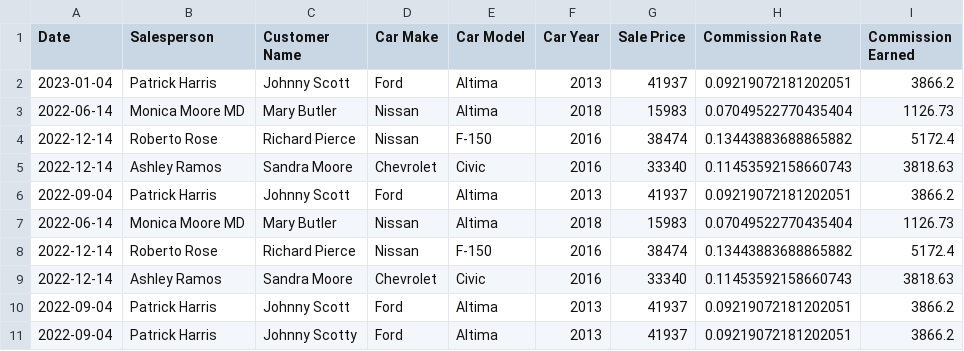
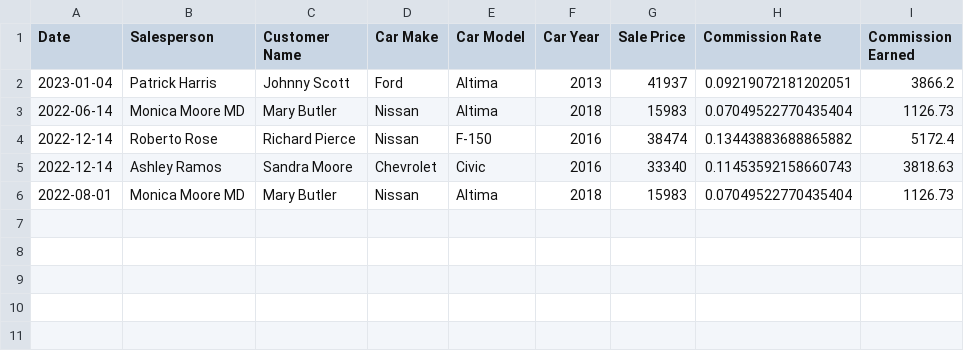
Before and after one commit to nikankad/Assignment9, a CSV file: src/small_sample.csv, drawn as a sheet.

```diff
--- a/src/small_sample.csv
+++ b/src/small_sample.csv
@@ -5,7 +5,2 @@ Date,Salesperson,Customer Name,Car Make,Car Model,Car Year,Sale Price,Commission
 2022-12-14,Ashley Ramos,Sandra Moore,Chevrolet,Civic,2016,33340,0.11453592158660743,3818.63
-2022-09-04,Patrick Harris,Johnny Scott,Ford,Altima,2013,41937,0.09219072181202051,3866.2
-2022-06-14,Monica Moore MD,Mary Butler,Nissan,Altima,2018,15983,0.07049522770435404,1126.73
-2022-12-14,Roberto Rose,Richard Pierce,Nissan,F-150,2016,38474,0.13443883688865882,5172.4
-2022-12-14,Ashley Ramos,Sandra Moore,Chevrolet,Civic,2016,33340,0.11453592158660743,3818.63
-2022-09-04,Patrick Harris,Johnny Scott,Ford,Altima,2013,41937,0.09219072181202051,3866.2
-2022-09-04,Patrick Harris,Johnny Scotty,Ford,Altima,2013,41937,0.09219072181202051,3866.2
+2022-08-01,Monica Moore MD,Mary Butler,Nissan,Altima,2018,15983,0.07049522770435404,1126.73
```
Also changed, not shown: 3 other files.
